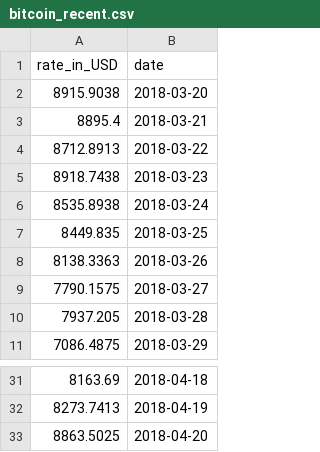
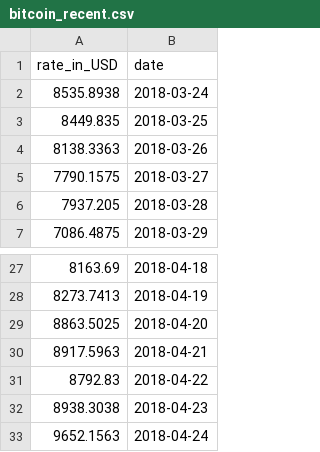
Before and after one commit to xuxusissi/415-final-project, a CSV file: bitcoin_recent.csv, drawn as a sheet; only a part is shown, gaps mark what is left out.

```diff
--- a/bitcoin_recent.csv
+++ b/bitcoin_recent.csv
@@ -1,6 +1,2 @@
 "rate_in_USD","date"
-8915.9038,"2018-03-20"
-8895.4,"2018-03-21"
-8712.8913,"2018-03-22"
-8918.7438,"2018-03-23"
 8535.8938,"2018-03-24"
@@ -33 +29,5 @@
 8863.5025,"2018-04-20"
+8917.5963,"2018-04-21"
+8792.83,"2018-04-22"
+8938.3038,"2018-04-23"
+9652.1563,"2018-04-24"
```
Also changed, not shown: 2 other files.
